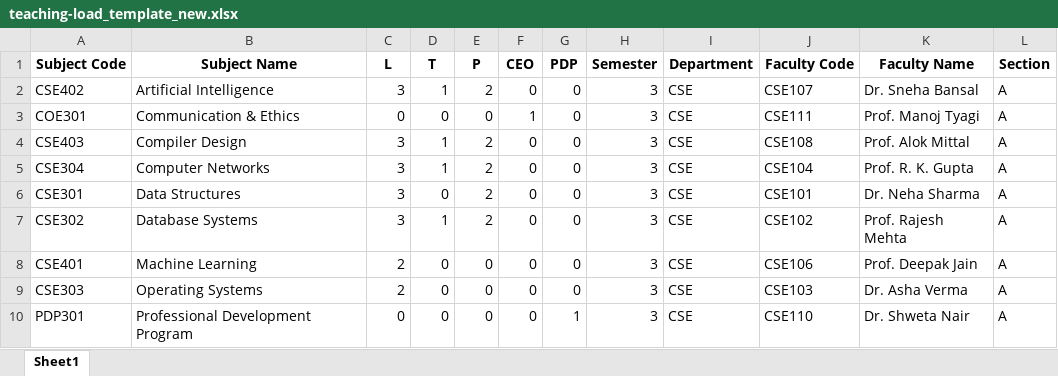
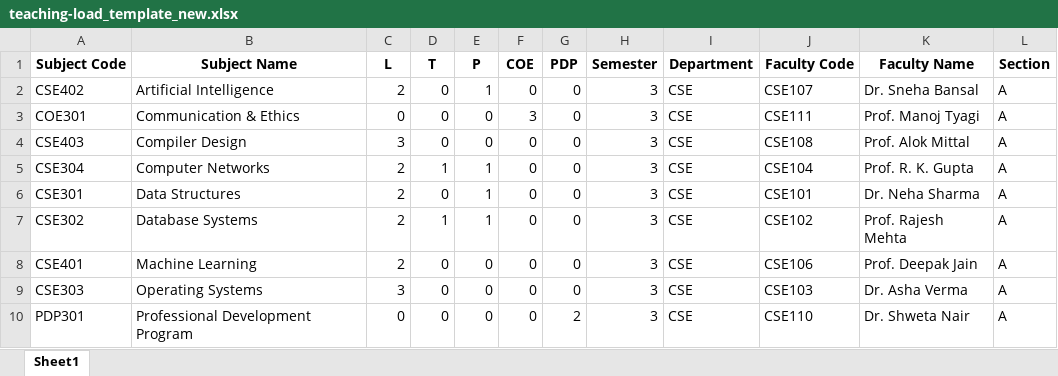
Before and after one commit to Yashi3007/Educhrono, an Excel workbook: educhrono-backend/app/templates/teaching-load_template_new.xlsx, sheet Sheet1, drawn as a sheet; values as stored, in another font and other column widths than the file's, no borders; the diff names each change by its address in the sheet, - before the commit and + after, or states it on an @@ line.

```diff
--- a/educhrono-backend/app/templates/teaching-load_template_new.xlsx (sheet Sheet1)
+++ b/educhrono-backend/app/templates/teaching-load_template_new.xlsx (sheet Sheet1)
-F1: CEO
+F1: COE
-C2 (L): 3
+C2 (L): 2
-D2 (T): 1
+D2 (T): 0
-E2 (P): 2
+E2 (P): 1
-F3 (COE): 1
+F3 (COE): 3
-D4 (T): 1
+D4 (T): 0
-E4 (P): 2
+E4 (P): 0
-C5:C7 (L): 3
+C5:C7 (L): 2
-E5:E7 (P): 2
+E5:E7 (P): 1
-C9 (L): 2
+C9 (L): 3
-G10 (PDP): 1
+G10 (PDP): 2
```
Also changed, not shown: educhrono-backend/app/templates/faculty-load_template_new.xlsx, 10 other files.
